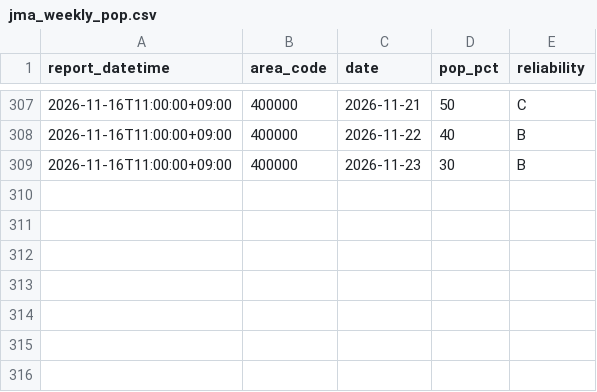
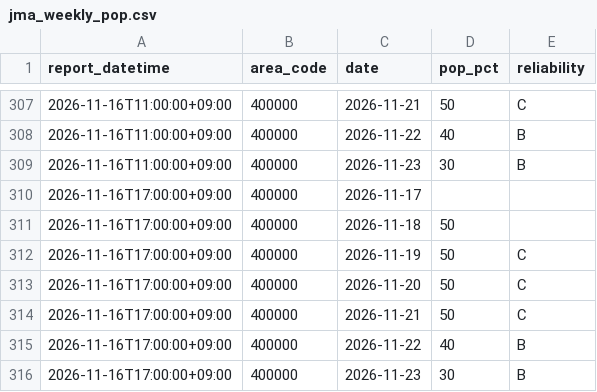
Before and after one commit to yohei-washizaki/fukuoka-dam-outlook, a CSV file: data/normalized/jma_weekly_pop.csv, drawn as a sheet; only a part is shown, gaps mark what is left out; the diff names each change by its address in the sheet, - before the commit and + after, or states it on an @@ line.

```diff
--- a/data/normalized/jma_weekly_pop.csv
+++ b/data/normalized/jma_weekly_pop.csv
+row 310: 2026-11-16T17:00:00+09:00 | 400000 | 2026-11-17
+row 311: 2026-11-16T17:00:00+09:00 | 400000 | 2026-11-18 | 50
+row 312: 2026-11-16T17:00:00+09:00 | 400000 | 2026-11-19 | 50 | C
+row 313: 2026-11-16T17:00:00+09:00 | 400000 | 2026-11-20 | 50 | C
+row 314: 2026-11-16T17:00:00+09:00 | 400000 | 2026-11-21 | 50 | C
+row 315: 2026-11-16T17:00:00+09:00 | 400000 | 2026-11-22 | 40 | B
+row 316: 2026-11-16T17:00:00+09:00 | 400000 | 2026-11-23 | 30 | B
```
Also changed, not shown: data/normalized/jma_weekly_precip_normal.csv.
